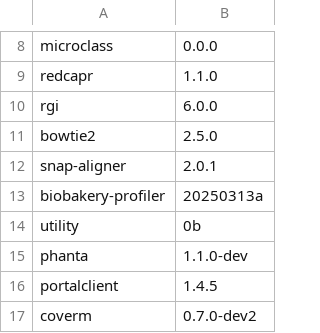
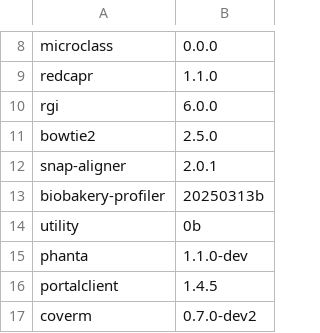
Before and after one commit to vdblab/dockerfiles, a CSV file: build_manifest.csv, drawn as a sheet; only a part is shown, gaps mark what is left out.

```diff
--- a/build_manifest.csv
+++ b/build_manifest.csv
@@ -12,3 +12,3 @@ bowtie2,2.5.0
 snap-aligner,2.0.1
-biobakery-profiler,20250313a
+biobakery-profiler,20250313b
 utility,0b
```
Also changed, not shown: 1 other file.
